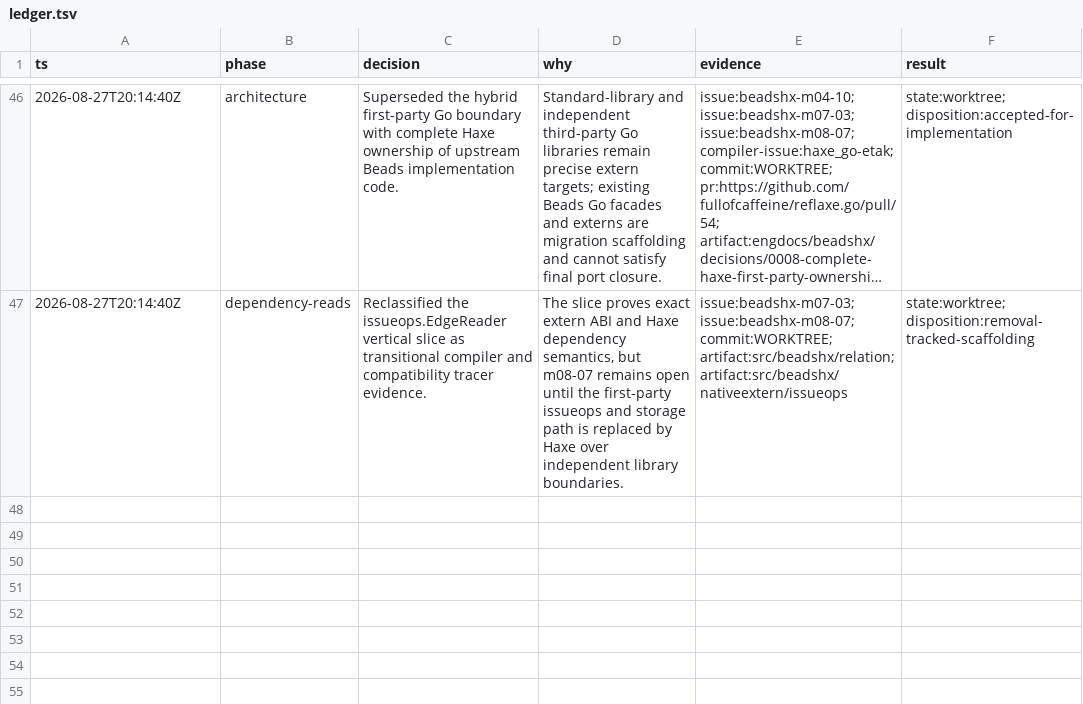
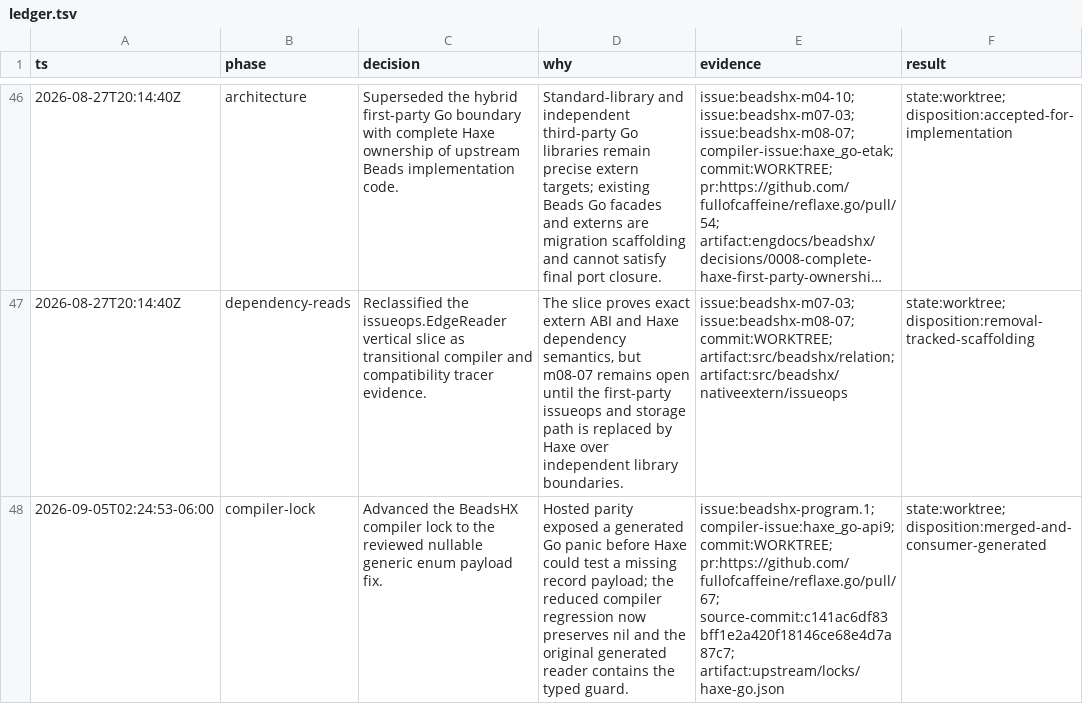
Before and after one commit to fullofcaffeine/beadshx-public, a TSV file: engdocs/beadshx/program/ledger.tsv, drawn as a sheet; only a part is shown, gaps mark what is left out; long unchanged cells end in …; the diff names each change by its address in the sheet, - before the commit and + after, or states it on an @@ line.

Commit message:
fix(build): adopt null-safe enum compiler
Hosted parity reached the rare long-record fixture and exposed a generated Go panic before Haxe could observe a missing nullable record. The reusable compiler repair was reduced, reviewed, and merged in haxe.go PR #67 before this consumer lock moved.

Advance every governed compiler reference to merge c141ac6d, regenerate the deterministic output manifest and native-pressure inventory, and record the compiler provenance. The generated scalar reader now checks nil before asserting the record carrier.

Verified with repository toolchain checks, deterministic generated drift, native-pressure runtime evidence, the generated binary read-only tracer, license and Caf intent checks, and zero-finding native plus Windows golangci-lint. Full hosted parity remains the final qualification step.

```diff
--- a/engdocs/beadshx/program/ledger.tsv
+++ b/engdocs/beadshx/program/ledger.tsv
+row 48: 2026-09-05T02:24:53-06:00 | compiler-lock | Advanced the BeadsHX compiler lock to the reviewed nullable generic enum payload fix. | Hosted parity exposed a generated Go panic before Haxe could test a missing record payload; the reduced compiler regression now preserves nil and the original generated reader contains the typed guard. | issue:beadshx-program.1; compiler-issue:haxe_go-api9; commit:WORKTREE; pr:https://github.com/fullofcaffeine/reflaxe.go/pull/67; source-commit:c141ac6df83bff1e2a420f18146ce68e4d7a87c7; artifact:upstream/locks/haxe-go.json | state:worktree; disposition:merged-and-consumer-generated
```
Also changed, not shown: 12 other files.
